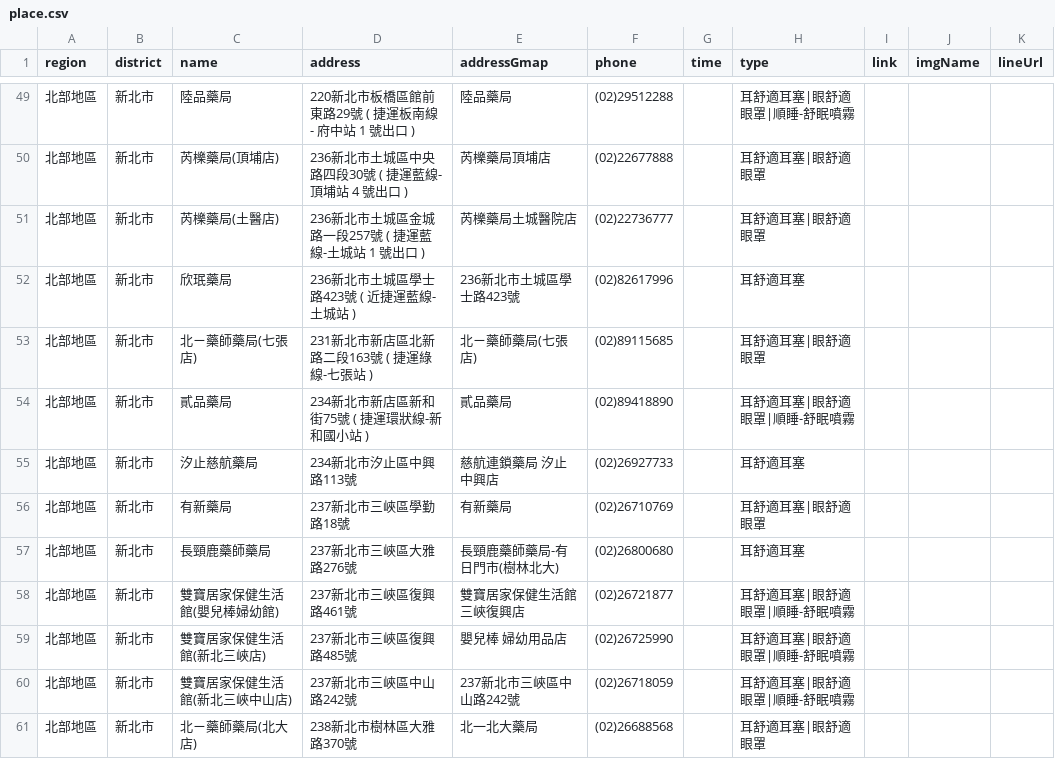
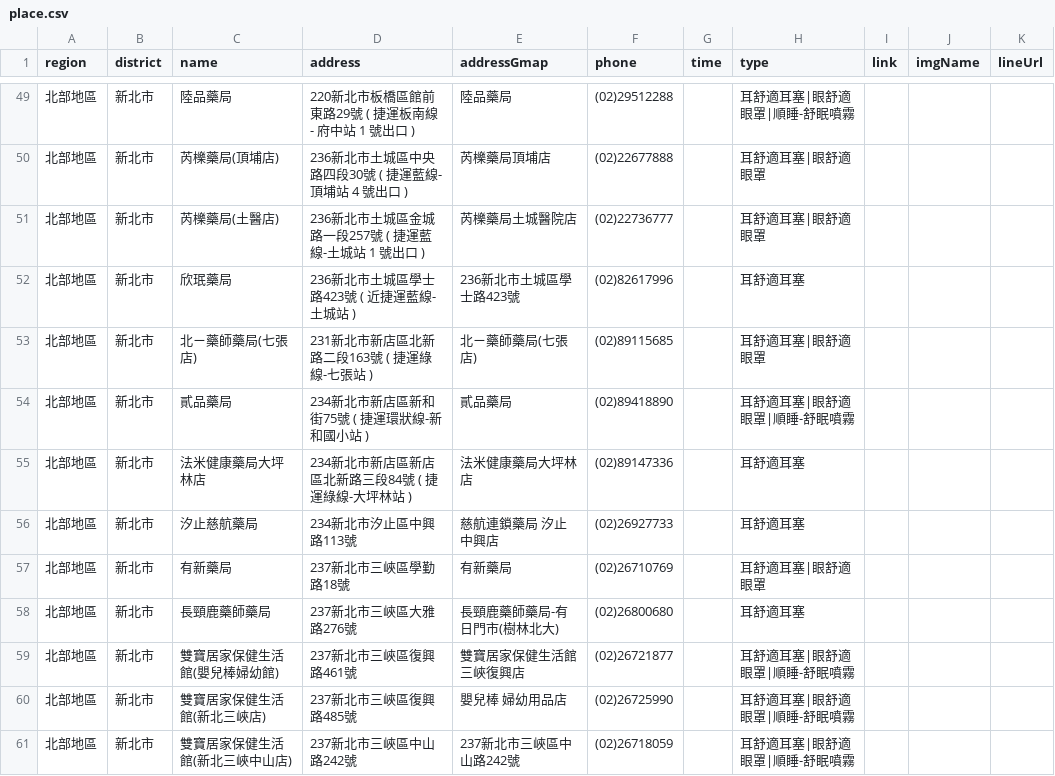
Before and after one commit to Jim-Chang/acousdea-sale-place-public, a CSV file: place/place.csv, drawn as a sheet; only a part is shown, gaps mark what is left out; the shorter side is filled out with more unchanged rows.

Commit message:
dad

```diff
--- a/place/place.csv
+++ b/place/place.csv
@@ -54,2 +54,3 @@ region,district,name,address,addressGmap,phone,time,type,link,imgName,lineUrl
 北部地區,新北市,貳品藥局,234新北市新店區新和街75號 ( 捷運環狀線-新和國小站 ),貳品藥局,(02)89418890,,耳舒適耳塞|眼舒適眼罩|順睡-舒眠噴霧,,
+北部地區,新北市,法米健康藥局大坪林店,234新北市新店區新店區北新路三段84號 ( 捷運綠線-大坪林站 ),法米健康藥局大坪林店,(02)89147336,,耳舒適耳塞,,
 北部地區,新北市,汐止慈航藥局,234新北市汐止區中興路113號,慈航連鎖藥局 汐止中興店,(02)26927733,,耳舒適耳塞,,,
```
